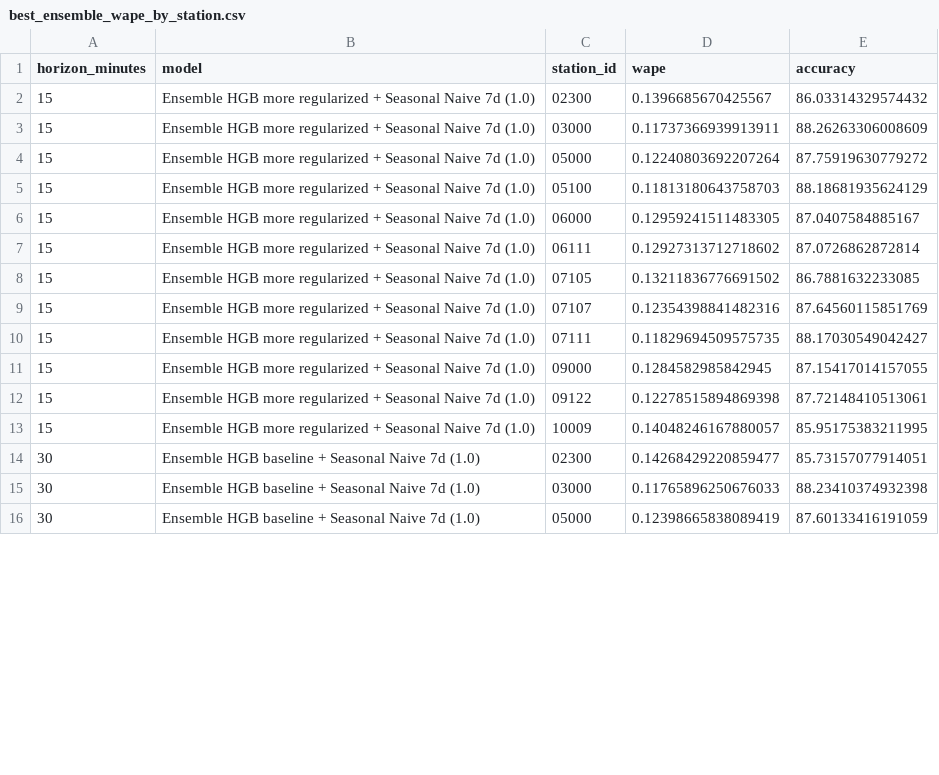
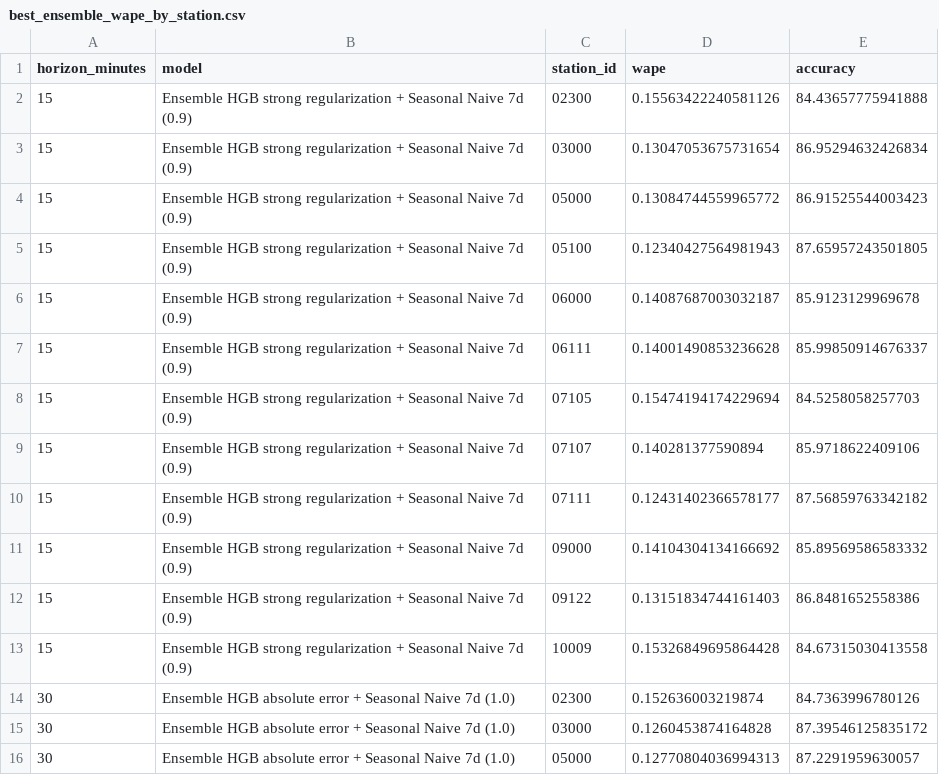
Before and after one commit to mjcastano29-tech/competition-MLOPS, a CSV file: reports/best_ensemble_wape_by_station.csv, drawn as a sheet; only a part is shown; the diff covers the shown part only.

```diff
--- a/reports/best_ensemble_wape_by_station.csv
+++ b/reports/best_ensemble_wape_by_station.csv
@@ -1,16 +1,16 @@
 horizon_minutes,model,station_id,wape,accuracy
-15,Ensemble HGB more regularized + Seasonal Naive 7d (1.0),02300,0.1396685670425567,86.03314329574432
-15,Ensemble HGB more regularized + Seasonal Naive 7d (1.0),03000,0.11737366939913911,88.26263306008609
-15,Ensemble HGB more regularized + Seasonal Naive 7d (1.0),05000,0.12240803692207264,87.75919630779272
-15,Ensemble HGB more regularized + Seasonal Naive 7d (1.0),05100,0.11813180643758703,88.18681935624129
-15,Ensemble HGB more regularized + Seasonal Naive 7d (1.0),06000,0.12959241511483305,87.0407584885167
-15,Ensemble HGB more regularized + Seasonal Naive 7d (1.0),06111,0.12927313712718602,87.0726862872814
-15,Ensemble HGB more regularized + Seasonal Naive 7d (1.0),07105,0.13211836776691502,86.7881632233085
-15,Ensemble HGB more regularized + Seasonal Naive 7d (1.0),07107,0.12354398841482316,87.64560115851769
-15,Ensemble HGB more regularized + Seasonal Naive 7d (1.0),07111,0.11829694509575735,88.17030549042427
-15,Ensemble HGB more regularized + Seasonal Naive 7d (1.0),09000,0.1284582985842945,87.15417014157055
-15,Ensemble HGB more regularized + Seasonal Naive 7d (1.0),09122,0.12278515894869398,87.72148410513061
-15,Ensemble HGB more regularized + Seasonal Naive 7d (1.0),10009,0.14048246167880057,85.95175383211995
-30,Ensemble HGB baseline + Seasonal Naive 7d (1.0),02300,0.14268429220859477,85.73157077914051
-30,Ensemble HGB baseline + Seasonal Naive 7d (1.0),03000,0.11765896250676033,88.23410374932398
-30,Ensemble HGB baseline + Seasonal Naive 7d (1.0),05000,0.12398665838089419,87.60133416191059
+15,Ensemble HGB strong regularization + Seasonal Naive 7d (0.9),02300,0.15563422240581126,84.43657775941888
+15,Ensemble HGB strong regularization + Seasonal Naive 7d (0.9),03000,0.13047053675731654,86.95294632426834
+15,Ensemble HGB strong regularization + Seasonal Naive 7d (0.9),05000,0.13084744559965772,86.91525544003423
+15,Ensemble HGB strong regularization + Seasonal Naive 7d (0.9),05100,0.12340427564981943,87.65957243501805
+15,Ensemble HGB strong regularization + Seasonal Naive 7d (0.9),06000,0.14087687003032187,85.9123129969678
+15,Ensemble HGB strong regularization + Seasonal Naive 7d (0.9),06111,0.14001490853236628,85.99850914676337
+15,Ensemble HGB strong regularization + Seasonal Naive 7d (0.9),07105,0.15474194174229694,84.5258058257703
+15,Ensemble HGB strong regularization + Seasonal Naive 7d (0.9),07107,0.140281377590894,85.9718622409106
+15,Ensemble HGB strong regularization + Seasonal Naive 7d (0.9),07111,0.12431402366578177,87.56859763342182
+15,Ensemble HGB strong regularization + Seasonal Naive 7d (0.9),09000,0.14104304134166692,85.89569586583332
+15,Ensemble HGB strong regularization + Seasonal Naive 7d (0.9),09122,0.13151834744161403,86.8481652558386
+15,Ensemble HGB strong regularization + Seasonal Naive 7d (0.9),10009,0.15326849695864428,84.67315030413558
+30,Ensemble HGB absolute error + Seasonal Naive 7d (1.0),02300,0.152636003219874,84.7363996780126
+30,Ensemble HGB absolute error + Seasonal Naive 7d (1.0),03000,0.1260453874164828,87.39546125835172
+30,Ensemble HGB absolute error + Seasonal Naive 7d (1.0),05000,0.12770804036994313,87.2291959630057
```
Also changed, not shown: 87 edited cells elsewhere in this file, 7 other files.
